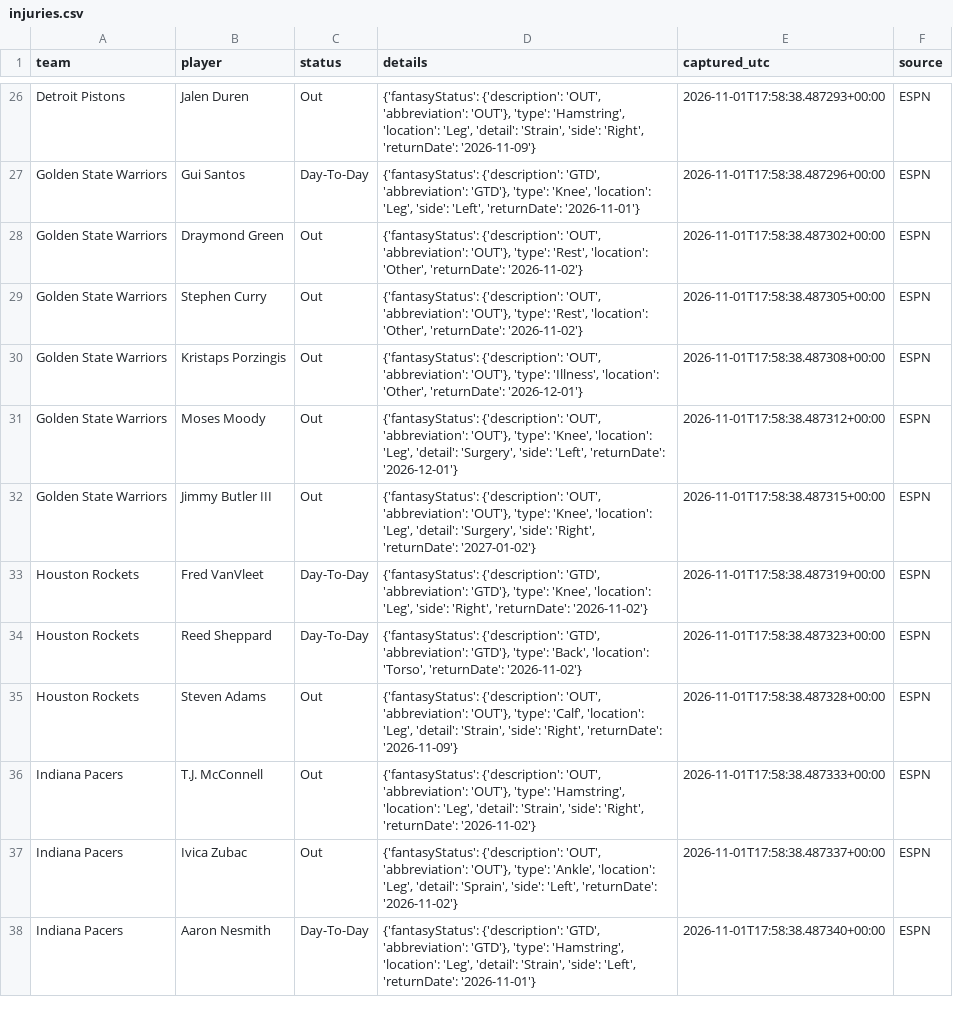
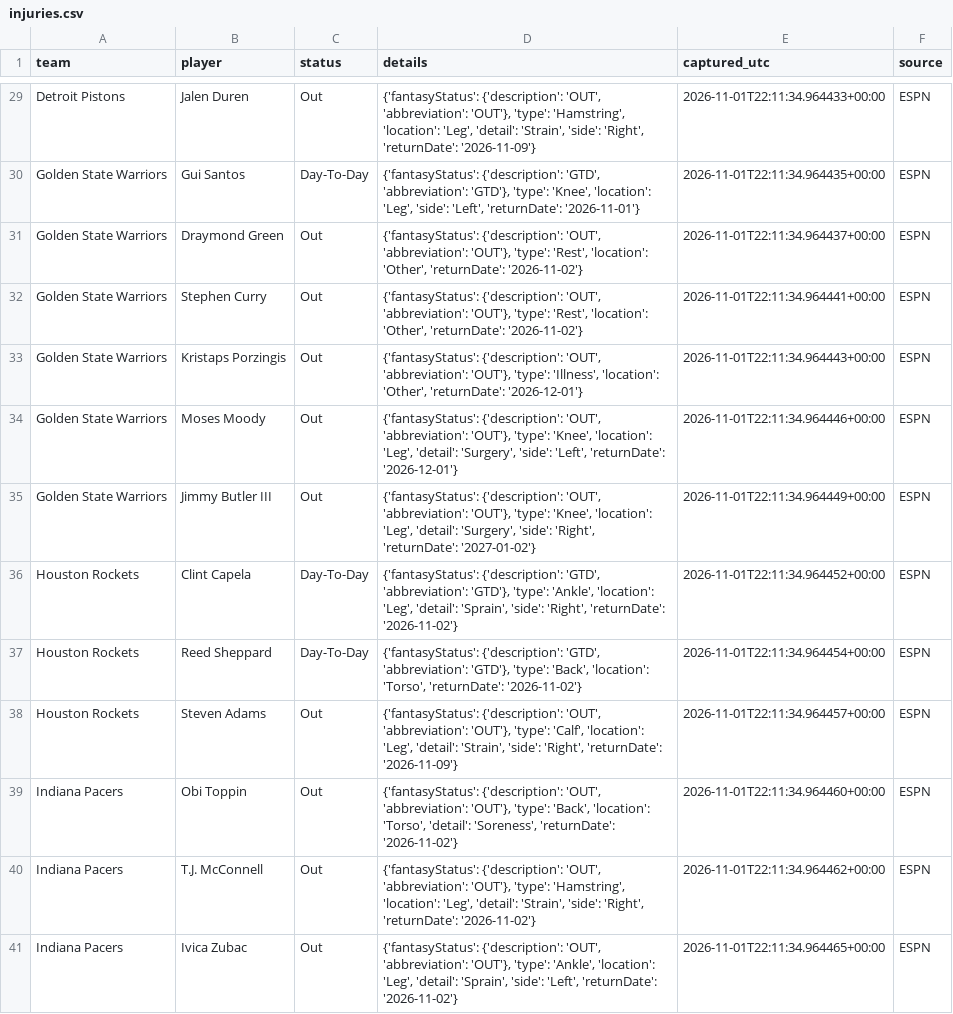
Before and after one commit to conny92-coder/Nba-edge, a CSV file: data/injuries.csv, drawn as a sheet; only a part is shown, gaps mark what is left out; removed rows and columns are numbered as before the commit, all else as after; the diff covers the shown part only; the diff names each change by its address in the sheet, - before the commit and + after, or states it on an @@ line.

```diff
--- a/data/injuries.csv
+++ b/data/injuries.csv
-E29 (captured_utc): 2026-11-01T17:58:38.487293+00:00
+E29 (captured_utc): 2026-11-01T22:11:34.964433+00:00
-E30 (captured_utc): 2026-11-01T17:58:38.487296+00:00
+E30 (captured_utc): 2026-11-01T22:11:34.964435+00:00
-E31 (captured_utc): 2026-11-01T17:58:38.487302+00:00
+E31 (captured_utc): 2026-11-01T22:11:34.964437+00:00
-E32 (captured_utc): 2026-11-01T17:58:38.487305+00:00
+E32 (captured_utc): 2026-11-01T22:11:34.964441+00:00
-E33 (captured_utc): 2026-11-01T17:58:38.487308+00:00
+E33 (captured_utc): 2026-11-01T22:11:34.964443+00:00
-E34 (captured_utc): 2026-11-01T17:58:38.487312+00:00
+E34 (captured_utc): 2026-11-01T22:11:34.964446+00:00
-E35 (captured_utc): 2026-11-01T17:58:38.487315+00:00
+E35 (captured_utc): 2026-11-01T22:11:34.964449+00:00
-B36 (player): Fred VanVleet
+B36 (player): Clint Capela
-D36 (details): …'GTD'}, 'type': 'Knee', 'location': 'Leg', 'side': 'Right',…
+D36 (details): …'GTD'}, 'type': 'Ankle', 'location': 'Leg', 'detail': 'Sprain', 'side': 'Right',…
-E36 (captured_utc): 2026-11-01T17:58:38.487319+00:00
+E36 (captured_utc): 2026-11-01T22:11:34.964452+00:00
-E37 (captured_utc): 2026-11-01T17:58:38.487323+00:00
+E37 (captured_utc): 2026-11-01T22:11:34.964454+00:00
-E38 (captured_utc): 2026-11-01T17:58:38.487328+00:00
+E38 (captured_utc): 2026-11-01T22:11:34.964457+00:00
+row 39: Indiana Pacers | Obi Toppin | Out | {'fantasyStatus': {'description': 'OUT', 'abbreviation': 'OUT'}, 'type': 'Back', 'location': 'Torso', 'detail': 'Soreness', 'returnDate': '2026-11-02'} | 2026-11-01T22:11:34.964460+00:00 | ESPN
-E40 (captured_utc): 2026-11-01T17:58:38.487333+00:00
+E40 (captured_utc): 2026-11-01T22:11:34.964462+00:00
-E41 (captured_utc): 2026-11-01T17:58:38.487337+00:00
+E41 (captured_utc): 2026-11-01T22:11:34.964465+00:00
-row 38: Indiana Pacers | Aaron Nesmith | Day-To-Day | {'fantasyStatus': {'description': 'GTD', 'abbreviation': 'GTD'}, 'type': 'Hamstring', 'location': 'Leg', 'detail': 'Strain', 'side': 'Left', 'returnDate': '2026-11-01'} | 2026-11-01T17:58:38.487340+00:00 | ESPN
```
Also changed, not shown: 10 added rows, 4 removed rows and 79 edited cells elsewhere in this file, data/live_projections.csv, 1 other file.
